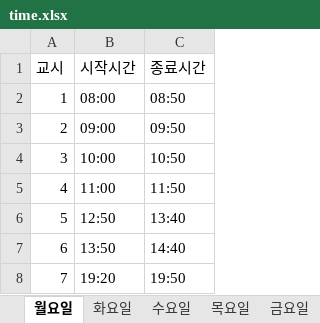
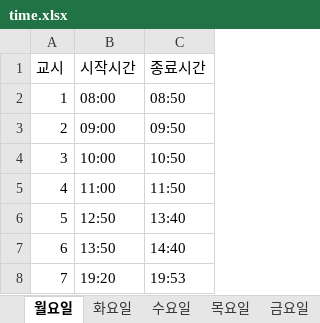
Before and after one commit to googooc0n/YKseats, an Excel workbook: data/time.xlsx, sheet 월요일, drawn as a sheet; values as stored, in another font and other column widths than the file's, no borders; the diff names each change by its address in the sheet, - before the commit and + after, or states it on an @@ line.

```diff
--- a/data/time.xlsx (sheet 월요일)
+++ b/data/time.xlsx (sheet 월요일)
-C8 (종료시간): 19:50
+C8 (종료시간): 19:53
```
Also changed, not shown: 1 other file.
